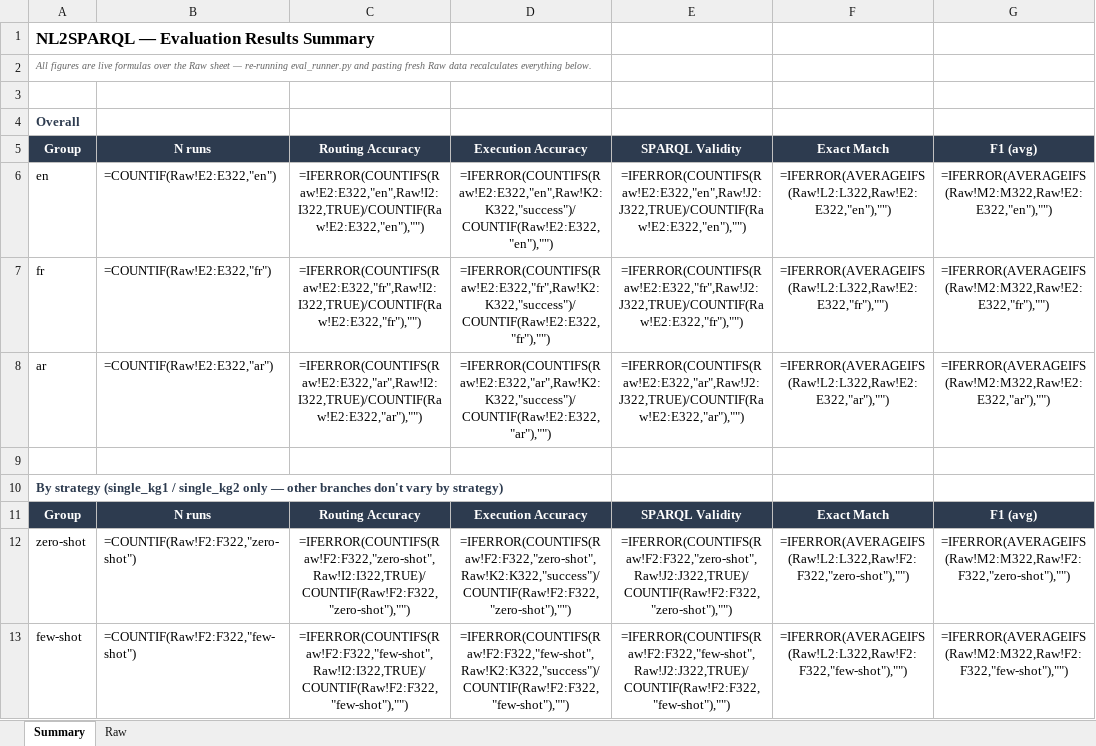
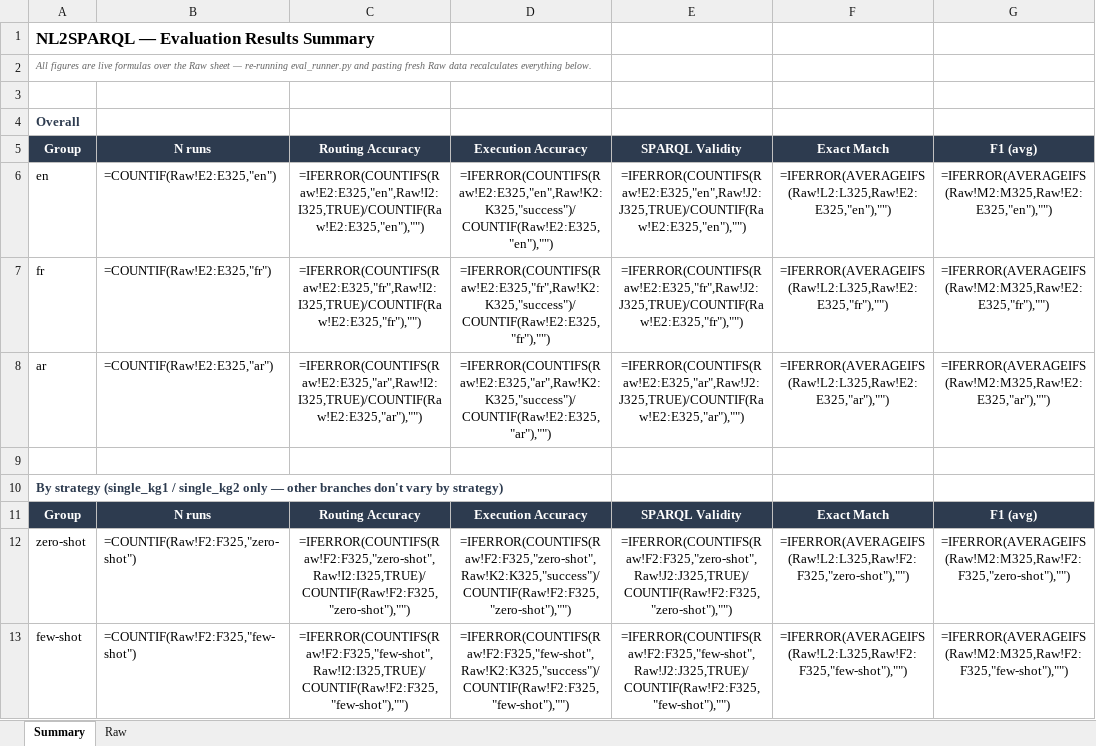
Before and after one commit to nahla1967/NL2SPARQL, an Excel workbook: NL2SPARQL_Evaluation_Results.xlsx, sheet Summary, drawn as a sheet; only a part is shown; values as stored, in another font and other column widths than the file's, no borders; formulas without a stored value are shown as written; the diff covers the shown part only; the diff names each change by its address in the sheet, - before the commit and + after, or states it on an @@ line.

```diff
--- a/NL2SPARQL_Evaluation_Results.xlsx (sheet Summary)
+++ b/NL2SPARQL_Evaluation_Results.xlsx (sheet Summary)
-B6: =COUNTIF(Raw!E2:E322,"en")
+B6: =COUNTIF(Raw!E2:E325,"en")
-C6: =IFERROR(COUNTIFS(Raw!E2:E322,"en",Raw!I2:I322,TRUE)/COUNTIF(Raw!E2:E322,"en"),"")
+C6: =IFERROR(COUNTIFS(Raw!E2:E325,"en",Raw!I2:I325,TRUE)/COUNTIF(Raw!E2:E325,"en"),"")
-D6: =IFERROR(COUNTIFS(Raw!E2:E322,"en",Raw!K2:K322,"success")/COUNTIF(Raw!E2:E322,"en"),"")
+D6: =IFERROR(COUNTIFS(Raw!E2:E325,"en",Raw!K2:K325,"success")/COUNTIF(Raw!E2:E325,"en"),"")
-E6: =IFERROR(COUNTIFS(Raw!E2:E322,"en",Raw!J2:J322,TRUE)/COUNTIF(Raw!E2:E322,"en"),"")
+E6: =IFERROR(COUNTIFS(Raw!E2:E325,"en",Raw!J2:J325,TRUE)/COUNTIF(Raw!E2:E325,"en"),"")
-F6: =IFERROR(AVERAGEIFS(Raw!L2:L322,Raw!E2:E322,"en"),"")
+F6: =IFERROR(AVERAGEIFS(Raw!L2:L325,Raw!E2:E325,"en"),"")
-G6: =IFERROR(AVERAGEIFS(Raw!M2:M322,Raw!E2:E322,"en"),"")
+G6: =IFERROR(AVERAGEIFS(Raw!M2:M325,Raw!E2:E325,"en"),"")
-B7: =COUNTIF(Raw!E2:E322,"fr")
+B7: =COUNTIF(Raw!E2:E325,"fr")
-C7: =IFERROR(COUNTIFS(Raw!E2:E322,"fr",Raw!I2:I322,TRUE)/COUNTIF(Raw!E2:E322,"fr"),"")
+C7: =IFERROR(COUNTIFS(Raw!E2:E325,"fr",Raw!I2:I325,TRUE)/COUNTIF(Raw!E2:E325,"fr"),"")
-D7: =IFERROR(COUNTIFS(Raw!E2:E322,"fr",Raw!K2:K322,"success")/COUNTIF(Raw!E2:E322,"fr"),"")
+D7: =IFERROR(COUNTIFS(Raw!E2:E325,"fr",Raw!K2:K325,"success")/COUNTIF(Raw!E2:E325,"fr"),"")
-E7: =IFERROR(COUNTIFS(Raw!E2:E322,"fr",Raw!J2:J322,TRUE)/COUNTIF(Raw!E2:E322,"fr"),"")
+E7: =IFERROR(COUNTIFS(Raw!E2:E325,"fr",Raw!J2:J325,TRUE)/COUNTIF(Raw!E2:E325,"fr"),"")
-F7: =IFERROR(AVERAGEIFS(Raw!L2:L322,Raw!E2:E322,"fr"),"")
+F7: =IFERROR(AVERAGEIFS(Raw!L2:L325,Raw!E2:E325,"fr"),"")
-G7: =IFERROR(AVERAGEIFS(Raw!M2:M322,Raw!E2:E322,"fr"),"")
+G7: =IFERROR(AVERAGEIFS(Raw!M2:M325,Raw!E2:E325,"fr"),"")
-B8: =COUNTIF(Raw!E2:E322,"ar")
+B8: =COUNTIF(Raw!E2:E325,"ar")
-C8: =IFERROR(COUNTIFS(Raw!E2:E322,"ar",Raw!I2:I322,TRUE)/COUNTIF(Raw!E2:E322,"ar"),"")
+C8: =IFERROR(COUNTIFS(Raw!E2:E325,"ar",Raw!I2:I325,TRUE)/COUNTIF(Raw!E2:E325,"ar"),"")
-D8: =IFERROR(COUNTIFS(Raw!E2:E322,"ar",Raw!K2:K322,"success")/COUNTIF(Raw!E2:E322,"ar"),"")
+D8: =IFERROR(COUNTIFS(Raw!E2:E325,"ar",Raw!K2:K325,"success")/COUNTIF(Raw!E2:E325,"ar"),"")
-E8: =IFERROR(COUNTIFS(Raw!E2:E322,"ar",Raw!J2:J322,TRUE)/COUNTIF(Raw!E2:E322,"ar"),"")
+E8: =IFERROR(COUNTIFS(Raw!E2:E325,"ar",Raw!J2:J325,TRUE)/COUNTIF(Raw!E2:E325,"ar"),"")
-F8: =IFERROR(AVERAGEIFS(Raw!L2:L322,Raw!E2:E322,"ar"),"")
+F8: =IFERROR(AVERAGEIFS(Raw!L2:L325,Raw!E2:E325,"ar"),"")
-G8: =IFERROR(AVERAGEIFS(Raw!M2:M322,Raw!E2:E322,"ar"),"")
+G8: =IFERROR(AVERAGEIFS(Raw!M2:M325,Raw!E2:E325,"ar"),"")
-B12: =COUNTIF(Raw!F2:F322,"zero-shot")
+B12: =COUNTIF(Raw!F2:F325,"zero-shot")
-C12: =IFERROR(COUNTIFS(Raw!F2:F322,"zero-shot",Raw!I2:I322,TRUE)/COUNTIF(Raw!F2:F322,"zero-shot"),"")
+C12: =IFERROR(COUNTIFS(Raw!F2:F325,"zero-shot",Raw!I2:I325,TRUE)/COUNTIF(Raw!F2:F325,"zero-shot"),"")
-D12: =IFERROR(COUNTIFS(Raw!F2:F322,"zero-shot",Raw!K2:K322,"success")/COUNTIF(Raw!F2:F322,"zero-shot"),"")
+D12: =IFERROR(COUNTIFS(Raw!F2:F325,"zero-shot",Raw!K2:K325,"success")/COUNTIF(Raw!F2:F325,"zero-shot"),"")
-E12: =IFERROR(COUNTIFS(Raw!F2:F322,"zero-shot",Raw!J2:J322,TRUE)/COUNTIF(Raw!F2:F322,"zero-shot"),"")
+E12: =IFERROR(COUNTIFS(Raw!F2:F325,"zero-shot",Raw!J2:J325,TRUE)/COUNTIF(Raw!F2:F325,"zero-shot"),"")
-F12: =IFERROR(AVERAGEIFS(Raw!L2:L322,Raw!F2:F322,"zero-shot"),"")
+F12: =IFERROR(AVERAGEIFS(Raw!L2:L325,Raw!F2:F325,"zero-shot"),"")
-G12: =IFERROR(AVERAGEIFS(Raw!M2:M322,Raw!F2:F322,"zero-shot"),"")
+G12: =IFERROR(AVERAGEIFS(Raw!M2:M325,Raw!F2:F325,"zero-shot"),"")
-B13: =COUNTIF(Raw!F2:F322,"few-shot")
+B13: =COUNTIF(Raw!F2:F325,"few-shot")
-C13: =IFERROR(COUNTIFS(Raw!F2:F322,"few-shot",Raw!I2:I322,TRUE)/COUNTIF(Raw!F2:F322,"few-shot"),"")
+C13: =IFERROR(COUNTIFS(Raw!F2:F325,"few-shot",Raw!I2:I325,TRUE)/COUNTIF(Raw!F2:F325,"few-shot"),"")
-D13: =IFERROR(COUNTIFS(Raw!F2:F322,"few-shot",Raw!K2:K322,"success")/COUNTIF(Raw!F2:F322,"few-shot"),"")
+D13: =IFERROR(COUNTIFS(Raw!F2:F325,"few-shot",Raw!K2:K325,"success")/COUNTIF(Raw!F2:F325,"few-shot"),"")
-E13: =IFERROR(COUNTIFS(Raw!F2:F322,"few-shot",Raw!J2:J322,TRUE)/COUNTIF(Raw!F2:F322,"few-shot"),"")
+E13: =IFERROR(COUNTIFS(Raw!F2:F325,"few-shot",Raw!J2:J325,TRUE)/COUNTIF(Raw!F2:F325,"few-shot"),"")
-F13: =IFERROR(AVERAGEIFS(Raw!L2:L322,Raw!F2:F322,"few-shot"),"")
+F13: =IFERROR(AVERAGEIFS(Raw!L2:L325,Raw!F2:F325,"few-shot"),"")
-G13: =IFERROR(AVERAGEIFS(Raw!M2:M322,Raw!F2:F322,"few-shot"),"")
+G13: =IFERROR(AVERAGEIFS(Raw!M2:M325,Raw!F2:F325,"few-shot"),"")
```
Also changed, not shown: 114 edited cells elsewhere in this sheet, sheet Raw, 5 other files.
